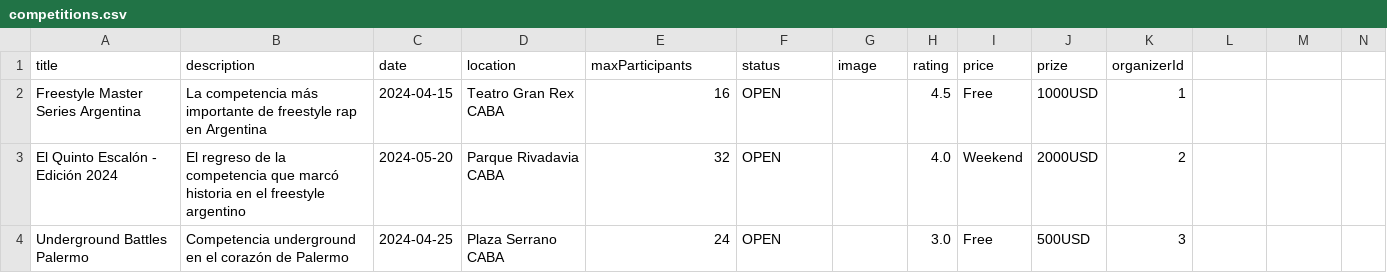
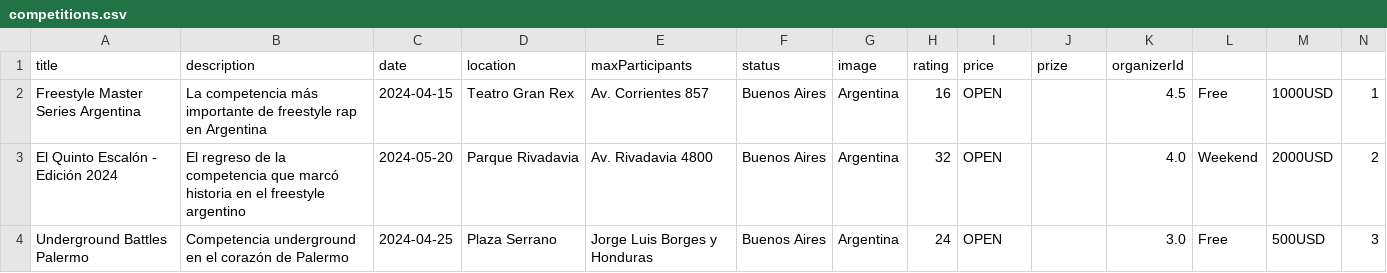
Before and after one commit to joakonice/rimappa, a CSV file: data/competitions.csv, drawn as a sheet.

Commit message:
fix: update competition locations with more specific addresses

```diff
--- a/data/competitions.csv
+++ b/data/competitions.csv
@@ -1,4 +1,4 @@
 title,description,date,location,maxParticipants,status,image,rating,price,prize,organizerId
-Freestyle Master Series Argentina,La competencia más importante de freestyle rap en Argentina,2024-04-15,Teatro Gran Rex CABA,16,OPEN,,4.5,Free,1000USD,1
-El Quinto Escalón - Edición 2024,El regreso de la competencia que marcó historia en el freestyle argentino,2024-05-20,Parque Rivadavia CABA,32,OPEN,,4.0,Weekend,2000USD,2
-Underground Battles Palermo,Competencia underground en el corazón de Palermo,2024-04-25,Plaza Serrano CABA,24,OPEN,,3.0,Free,500USD,3
+Freestyle Master Series Argentina,La competencia más importante de freestyle rap en Argentina,2024-04-15,Teatro Gran Rex, Av. Corrientes 857, Buenos Aires, Argentina,16,OPEN,,4.5,Free,1000USD,1
+El Quinto Escalón - Edición 2024,El regreso de la competencia que marcó historia en el freestyle argentino,2024-05-20,Parque Rivadavia, Av. Rivadavia 4800, Buenos Aires, Argentina,32,OPEN,,4.0,Weekend,2000USD,2
+Underground Battles Palermo,Competencia underground en el corazón de Palermo,2024-04-25,Plaza Serrano, Jorge Luis Borges y Honduras, Buenos Aires, Argentina,24,OPEN,,3.0,Free,500USD,3
```
